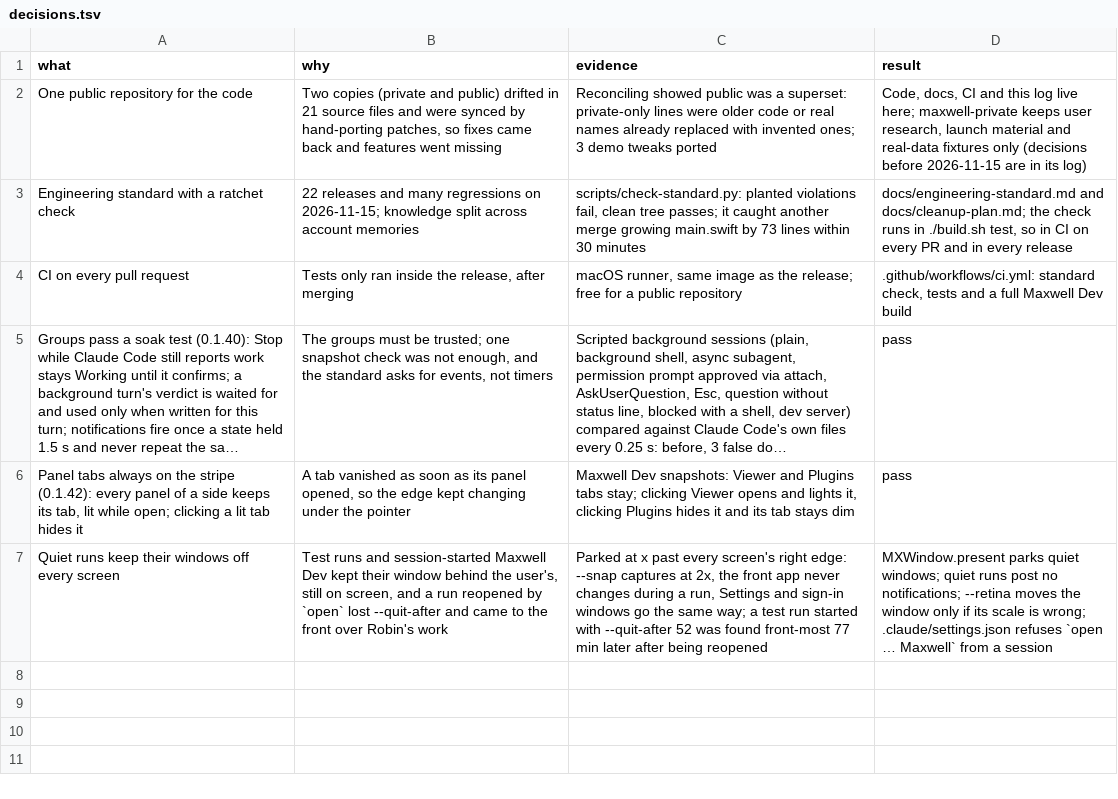
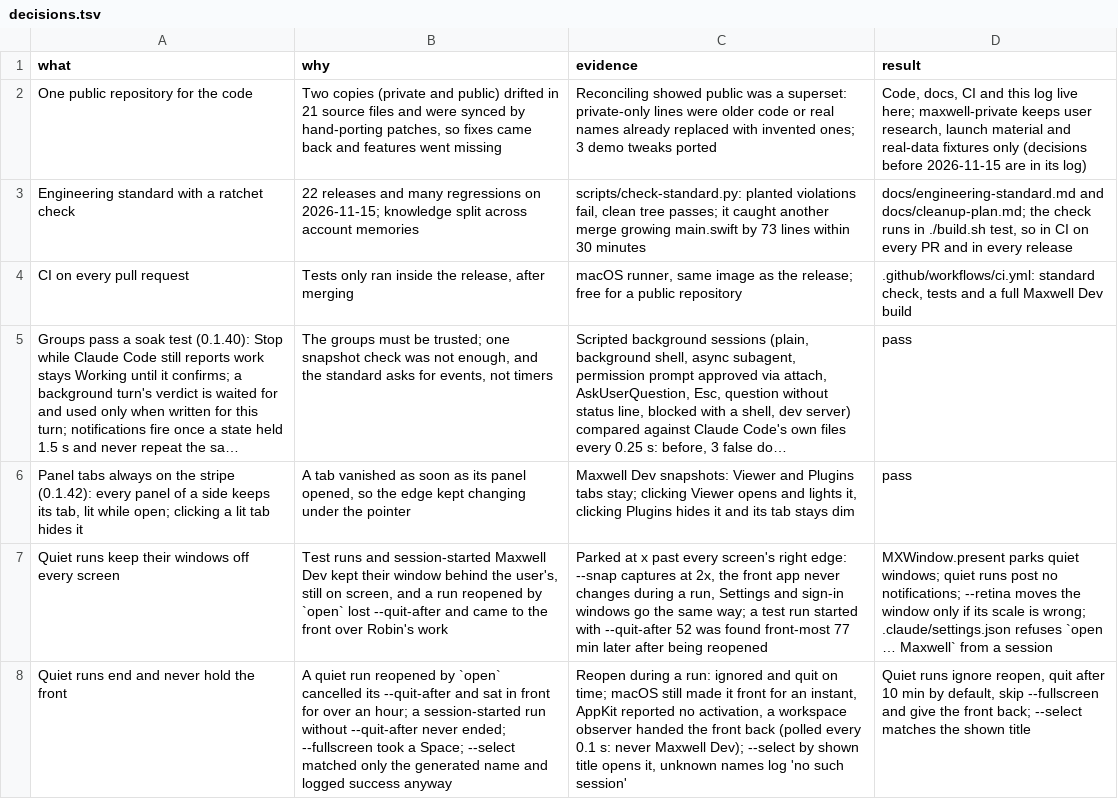
Before and after one commit to robinsadeghpour/maxwell, a TSV file: docs/decisions.tsv, drawn as a sheet; long unchanged cells end in …; the diff names each change by its address in the sheet, - before the commit and + after, or states it on an @@ line.

```diff
--- a/docs/decisions.tsv
+++ b/docs/decisions.tsv
+row 8: Quiet runs end and never hold the front | A quiet run reopened by `open` cancelled its --quit-after and sat in front for over an hour; a session-started run without --quit-after never ended; --fullscreen took a Space; --select matched only the generated name and logged success anyway | Reopen during a run: ignored and quit on time; macOS still made it front for an instant, AppKit reported no activation, a workspace observer handed the front back (polled every 0.1 s: never Maxwell Dev); --select by shown title opens it, unknown names log 'no such session' | Quiet runs ignore reopen, quit after 10 min by default, skip --fullscreen and give the front back; --select matches the shown title
```
Also changed, not shown: 2 other files.
